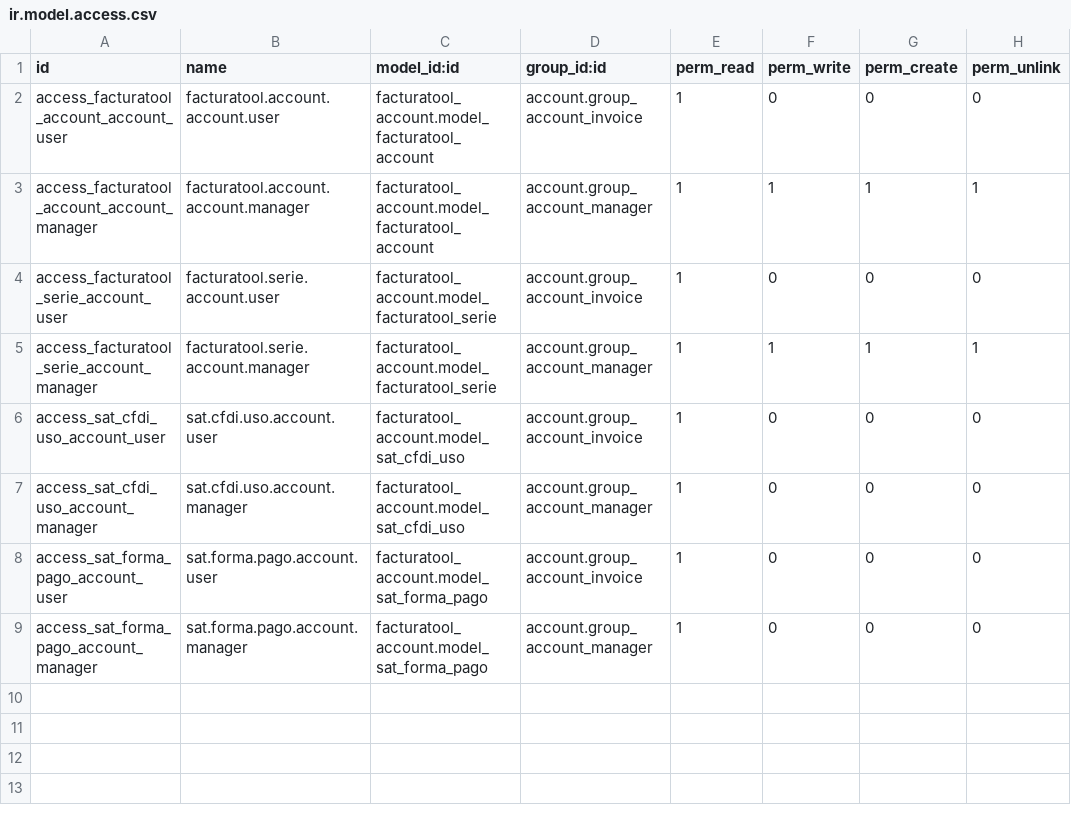
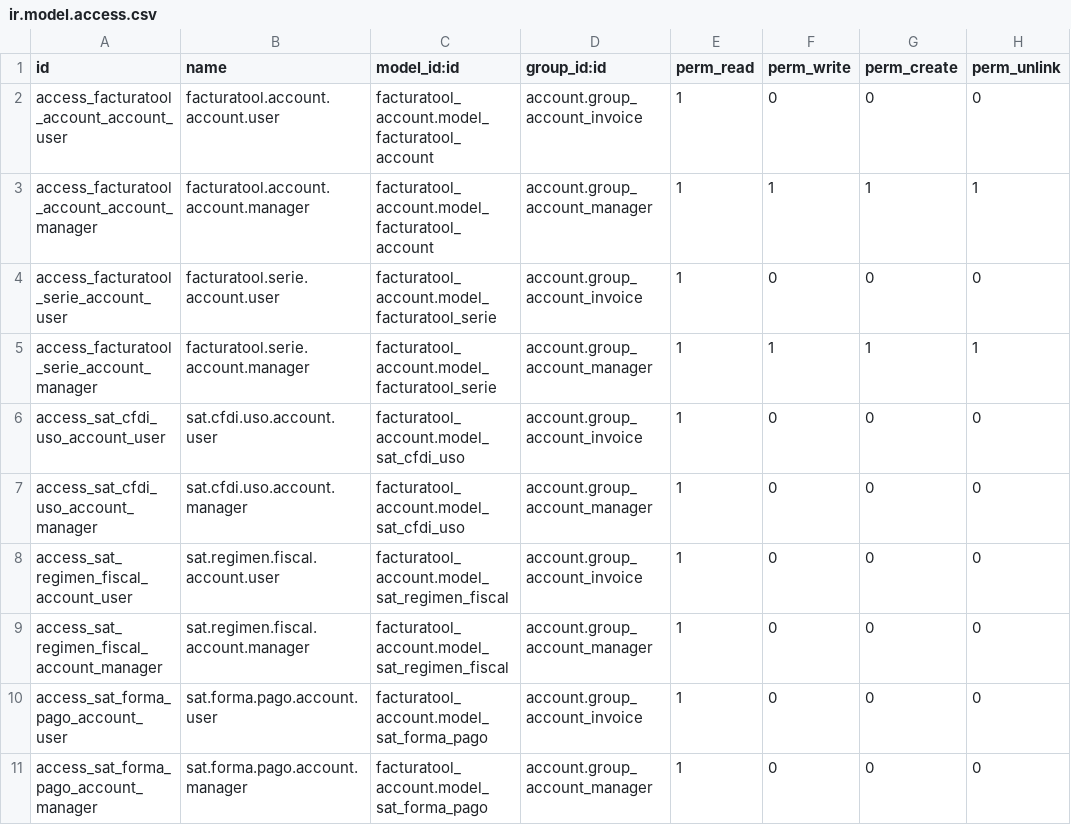
Before and after one commit to vehosoft/odoo-14-addons, a CSV file: facturatool_account/security/ir.model.access.csv, drawn as a sheet.

Commit message:
update all addons facturatool with cfdi v4.0

```diff
--- a/facturatool_account/security/ir.model.access.csv
+++ b/facturatool_account/security/ir.model.access.csv
@@ -7,2 +7,4 @@ access_sat_cfdi_uso_account_user,sat.cfdi.uso.account.user,facturatool_account.m
 access_sat_cfdi_uso_account_manager,sat.cfdi.uso.account.manager,facturatool_account.model_sat_cfdi_uso,account.group_account_manager,1,0,0,0
+access_sat_regimen_fiscal_account_user,sat.regimen.fiscal.account.user,facturatool_account.model_sat_regimen_fiscal,account.group_account_invoice,1,0,0,0
+access_sat_regimen_fiscal_account_manager,sat.regimen.fiscal.account.manager,facturatool_account.model_sat_regimen_fiscal,account.group_account_manager,1,0,0,0
 access_sat_forma_pago_account_user,sat.forma.pago.account.user,facturatool_account.model_sat_forma_pago,account.group_account_invoice,1,0,0,0
```
Also changed, not shown: 25 other files.
